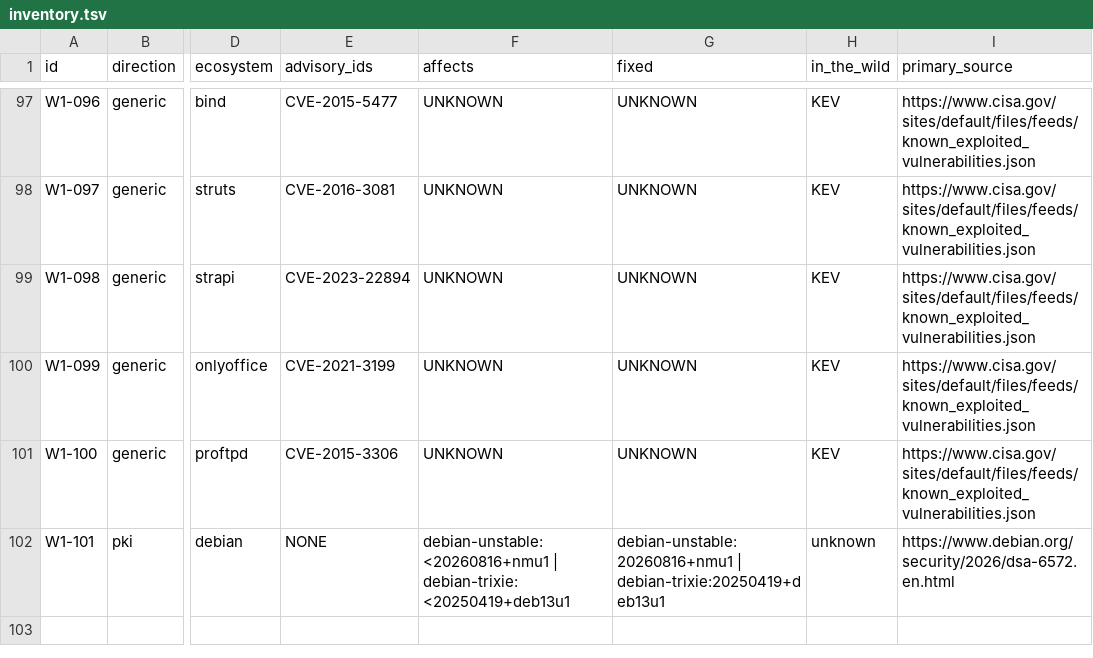
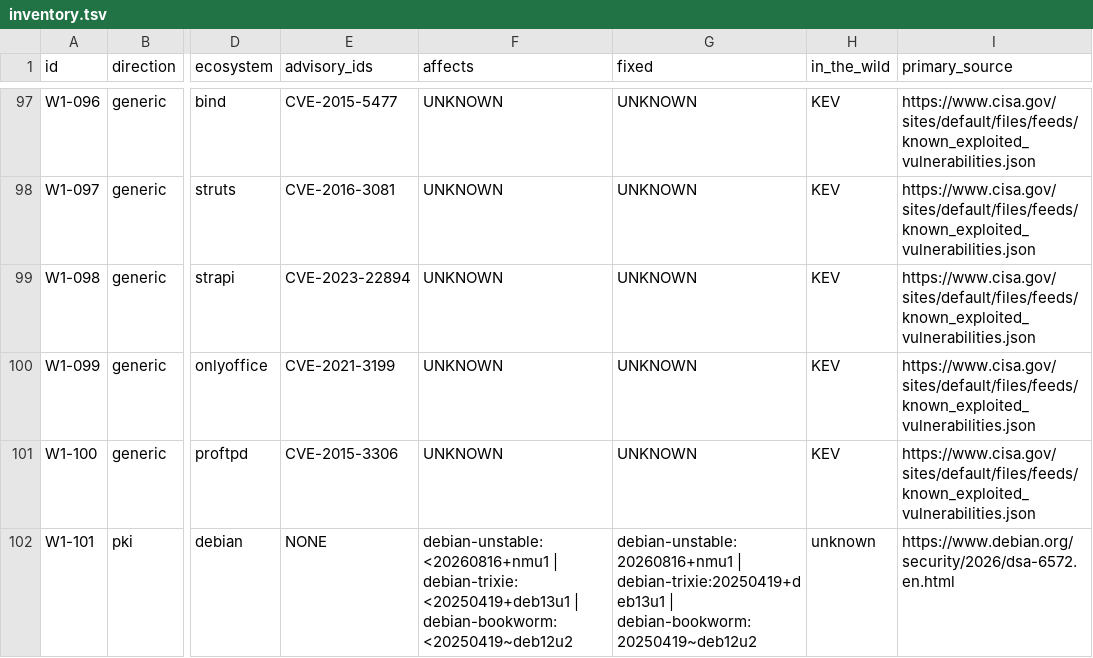
Before and after one commit to AdamPlatin123/vuln-response-skill, a TSV file: inventory.tsv, drawn as a sheet; only a part is shown, gaps mark what is left out; the diff names each change by its address in the sheet, - before the commit and + after, or states it on an @@ line.

Commit message:
v0.3.2: W4 收口（09 三套信任库结案 + W4 证据单点入包 + sources S432–S435）

```diff
--- a/inventory.tsv
+++ b/inventory.tsv
-F102 (affects): …| debian-trixie:<20250419+deb13u1
+F102 (affects): …| debian-trixie:<20250419+deb13u1 | debian-bookworm:<20250419~deb12u2
-G102 (fixed): …| debian-trixie:20250419+deb13u1
+G102 (fixed): …| debian-trixie:20250419+deb13u1 | debian-bookworm:20250419~deb12u2
```
Also changed, not shown: 28 other files.
